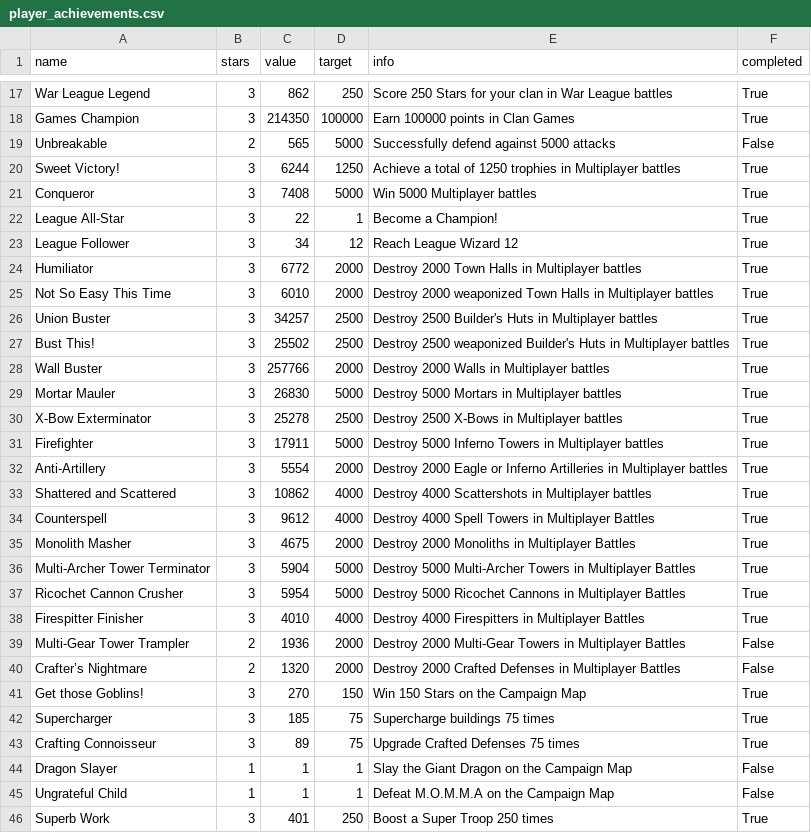
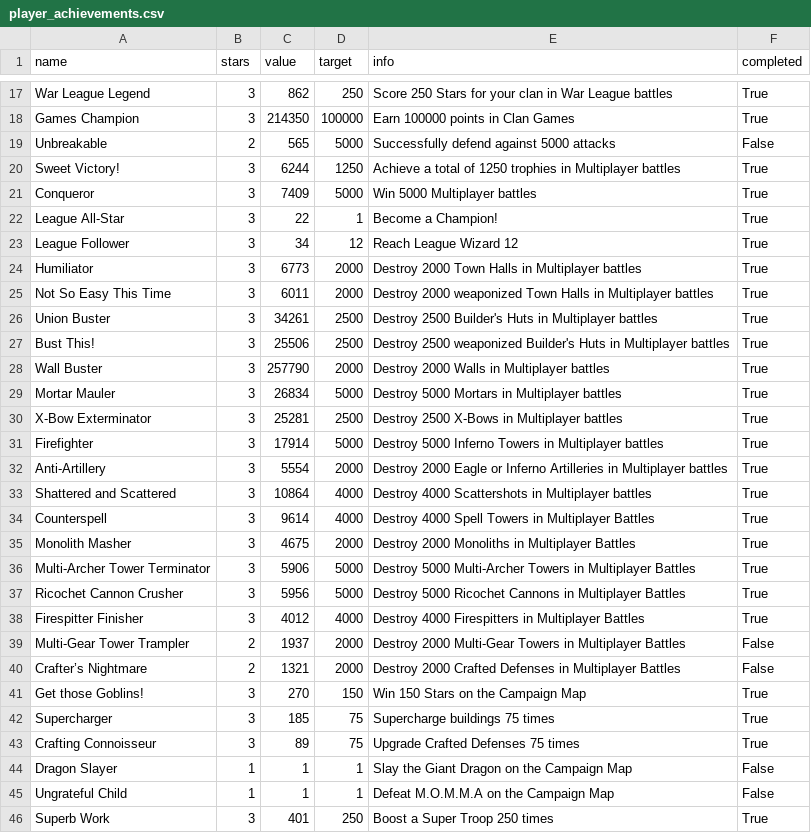
Before and after one commit to Joni1302/coc-stats-project, a CSV file: data/player_achievements.csv, drawn as a sheet; only a part is shown, gaps mark what is left out; the diff covers the shown part only.

```diff
--- a/data/player_achievements.csv
+++ b/data/player_achievements.csv
@@ -20,22 +20,22 @@ Unbreakable,2,565,5000,Successfully defend against 5000 attacks,False
 Sweet Victory!,3,6244,1250,Achieve a total of 1250 trophies in Multiplayer battles,True
-Conqueror,3,7408,5000,Win 5000 Multiplayer battles,True
+Conqueror,3,7409,5000,Win 5000 Multiplayer battles,True
 League All-Star,3,22,1,Become a Champion!,True
 League Follower,3,34,12,Reach League Wizard 12,True
-Humiliator,3,6772,2000,Destroy 2000 Town Halls in Multiplayer battles,True
-Not So Easy This Time,3,6010,2000,Destroy 2000 weaponized Town Halls in Multiplayer battles,True
-Union Buster,3,34257,2500,Destroy 2500 Builder's Huts in Multiplayer battles,True
-Bust This!,3,25502,2500,Destroy 2500 weaponized Builder's Huts in Multiplayer battles,True
-Wall Buster,3,257766,2000,Destroy 2000 Walls in Multiplayer battles,True
-Mortar Mauler,3,26830,5000,Destroy 5000 Mortars in Multiplayer battles,True
-X-Bow Exterminator,3,25278,2500,Destroy 2500 X-Bows in Multiplayer battles,True
-Firefighter,3,17911,5000,Destroy 5000 Inferno Towers in Multiplayer battles,True
+Humiliator,3,6773,2000,Destroy 2000 Town Halls in Multiplayer battles,True
+Not So Easy This Time,3,6011,2000,Destroy 2000 weaponized Town Halls in Multiplayer battles,True
+Union Buster,3,34261,2500,Destroy 2500 Builder's Huts in Multiplayer battles,True
+Bust This!,3,25506,2500,Destroy 2500 weaponized Builder's Huts in Multiplayer battles,True
+Wall Buster,3,257790,2000,Destroy 2000 Walls in Multiplayer battles,True
+Mortar Mauler,3,26834,5000,Destroy 5000 Mortars in Multiplayer battles,True
+X-Bow Exterminator,3,25281,2500,Destroy 2500 X-Bows in Multiplayer battles,True
+Firefighter,3,17914,5000,Destroy 5000 Inferno Towers in Multiplayer battles,True
 Anti-Artillery,3,5554,2000,Destroy 2000 Eagle or Inferno Artilleries in Multiplayer battles,True
-Shattered and Scattered,3,10862,4000,Destroy 4000 Scattershots in Multiplayer battles,True
-Counterspell,3,9612,4000,Destroy 4000 Spell Towers in Multiplayer Battles,True
+Shattered and Scattered,3,10864,4000,Destroy 4000 Scattershots in Multiplayer battles,True
+Counterspell,3,9614,4000,Destroy 4000 Spell Towers in Multiplayer Battles,True
 Monolith Masher,3,4675,2000,Destroy 2000 Monoliths in Multiplayer Battles,True
-Multi-Archer Tower Terminator,3,5904,5000,Destroy 5000 Multi-Archer Towers in Multiplayer Battles,True
-Ricochet Cannon Crusher,3,5954,5000,Destroy 5000 Ricochet Cannons in Multiplayer Battles,True
-Firespitter Finisher,3,4010,4000,Destroy 4000 Firespitters in Multiplayer Battles,True
-Multi-Gear Tower Trampler,2,1936,2000,Destroy 2000 Multi-Gear Towers in Multiplayer Battles,False
-Crafter’s Nightmare,2,1320,2000,Destroy 2000 Crafted Defenses in Multiplayer Battles,False
+Multi-Archer Tower Terminator,3,5906,5000,Destroy 5000 Multi-Archer Towers in Multiplayer Battles,True
+Ricochet Cannon Crusher,3,5956,5000,Destroy 5000 Ricochet Cannons in Multiplayer Battles,True
+Firespitter Finisher,3,4012,4000,Destroy 4000 Firespitters in Multiplayer Battles,True
+Multi-Gear Tower Trampler,2,1937,2000,Destroy 2000 Multi-Gear Towers in Multiplayer Battles,False
+Crafter’s Nightmare,2,1321,2000,Destroy 2000 Crafted Defenses in Multiplayer Battles,False
 Get those Goblins!,3,270,150,Win 150 Stars on the Campaign Map,True
```
Also changed, not shown: 3 edited cells elsewhere in this file, data/clan_info.csv, data/clan_members.csv, 3 other files.
